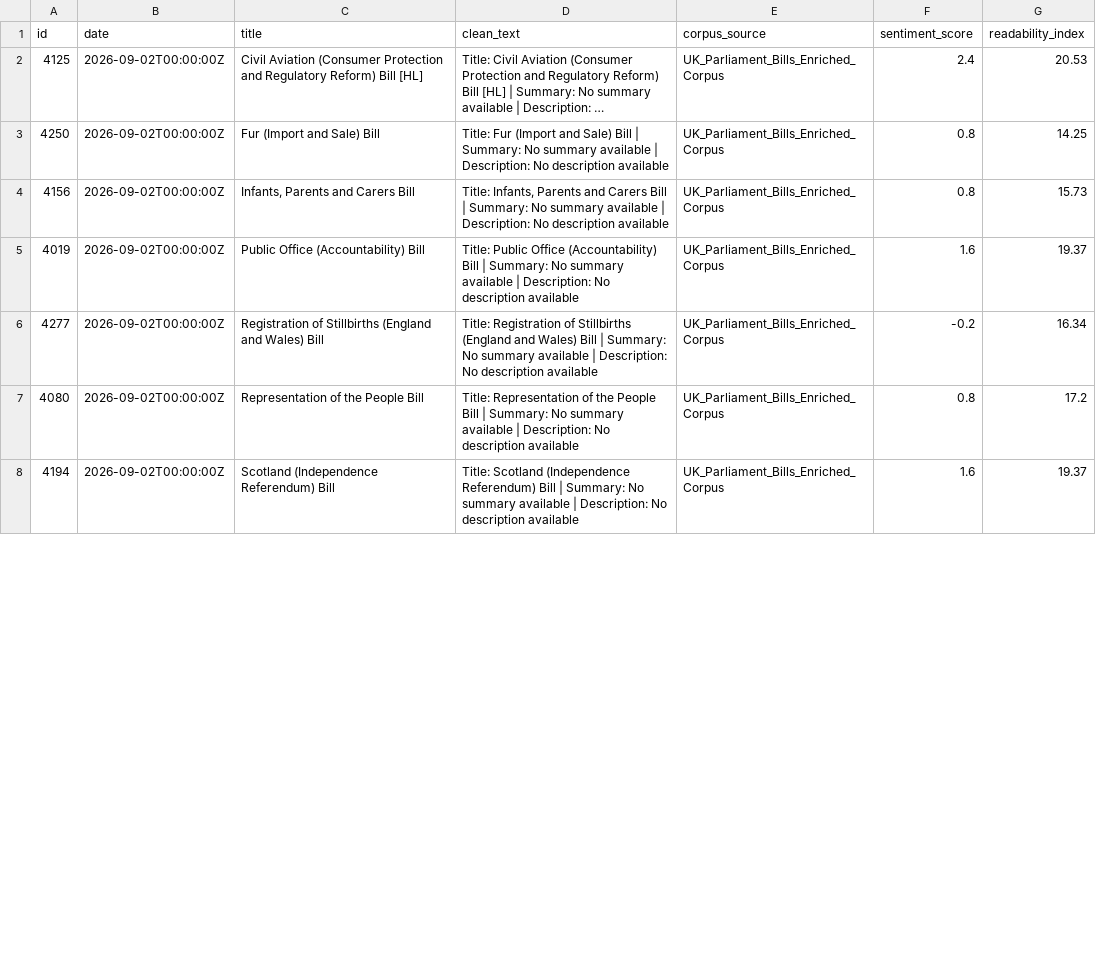
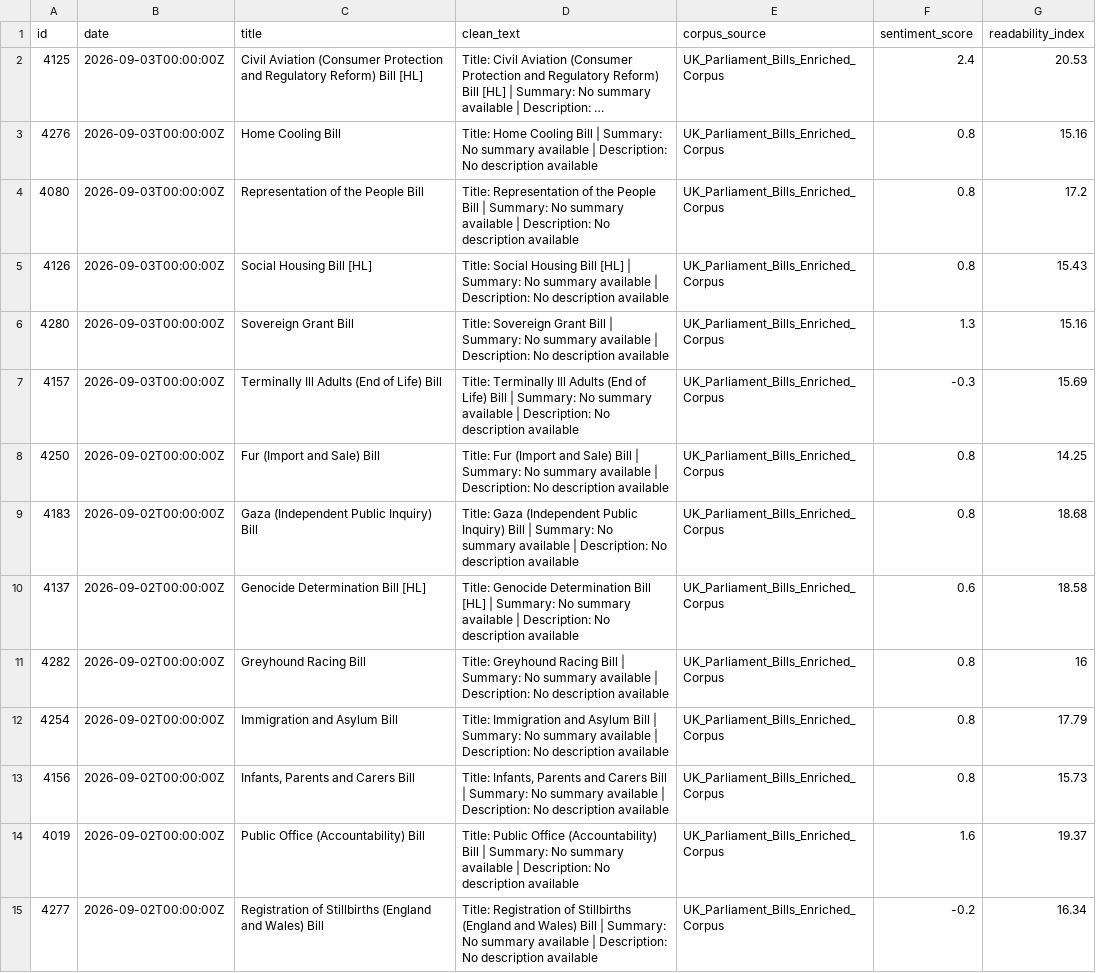
Before and after one commit to velvetcod3/AbyssDataLabs, a CSV file: other_general/other_general_feed.csv, drawn as a sheet; only a part is shown; the shorter side is filled out with more unchanged rows; long unchanged cells end in …; removed rows and columns are numbered as before the commit, all else as after; the diff covers the shown part only; the diff names each change by its address in the sheet, - before the commit and + after, or states it on an @@ line.

```diff
--- a/other_general/other_general_feed.csv
+++ b/other_general/other_general_feed.csv
-B2 (date): 2026-09-02T00:00:00Z
+B2 (date): 2026-09-03T00:00:00Z
+row 3: 4276 | 2026-09-03T00:00:00Z | Home Cooling Bill | Title: Home Cooling Bill | Summary: No summary available | Description: No description available | UK_Parliament_Bills_Enriched_Corpus | 0.8 | 15.16
+row 4: 4080 | 2026-09-03T00:00:00Z | Representation of the People Bill | Title: Representation of the People Bill | Summary: No summary available | Description: No description available | UK_Parliament_Bills_Enriched_Corpus | 0.8 | 17.2
+row 5: 4126 | 2026-09-03T00:00:00Z | Social Housing Bill [HL] | Title: Social Housing Bill [HL] | Summary: No summary available | Description: No description available | UK_Parliament_Bills_Enriched_Corpus | 0.8 | 15.43
+row 6: 4280 | 2026-09-03T00:00:00Z | Sovereign Grant Bill | Title: Sovereign Grant Bill | Summary: No summary available | Description: No description available | UK_Parliament_Bills_Enriched_Corpus | 1.3 | 15.16
+row 7: 4157 | 2026-09-03T00:00:00Z | Terminally Ill Adults (End of Life) Bill | Title: Terminally Ill Adults (End of Life) Bill | Summary: No summary available | Description: No description available | UK_Parliament_Bills_Enriched_Corpus | -0.3 | 15.69
+row 9: 4183 | 2026-09-02T00:00:00Z | Gaza (Independent Public Inquiry) Bill | Title: Gaza (Independent Public Inquiry) Bill | Summary: No summary available | Description: No description available | UK_Parliament_Bills_Enriched_Corpus | 0.8 | 18.68
+row 10: 4137 | 2026-09-02T00:00:00Z | Genocide Determination Bill [HL] | Title: Genocide Determination Bill [HL] | Summary: No summary available | Description: No description available | UK_Parliament_Bills_Enriched_Corpus | 0.6 | 18.58
+row 11: 4282 | 2026-09-02T00:00:00Z | Greyhound Racing Bill | Title: Greyhound Racing Bill | Summary: No summary available | Description: No description available | UK_Parliament_Bills_Enriched_Corpus | 0.8 | 16
+row 12: 4254 | 2026-09-02T00:00:00Z | Immigration and Asylum Bill | Title: Immigration and Asylum Bill | Summary: No summary available | Description: No description available | UK_Parliament_Bills_Enriched_Corpus | 0.8 | 17.79
-row 7: 4080 | 2026-09-02T00:00:00Z | Representation of the People Bill | Title: Representation of the People Bill | Summary: No summary available | Description: No description available | UK_Parliament_Bills_Enriched_Corpus | 0.8 | 17.2
```
Also changed, not shown: 1 added row and 10 removed rows elsewhere in this file, finance_taxation/finance_taxation_feed.csv, finance_taxation/finance_taxation_sample_5rows.csv, 11 other files.
